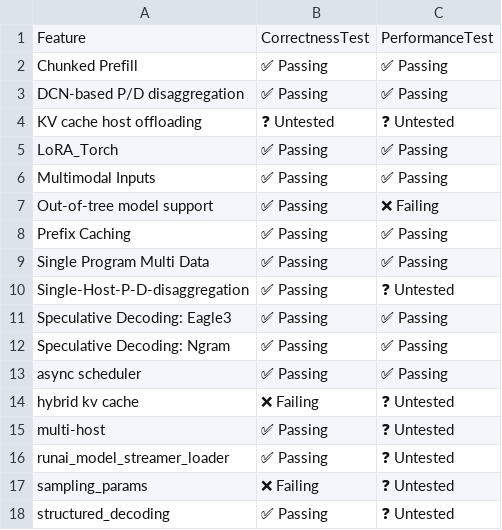
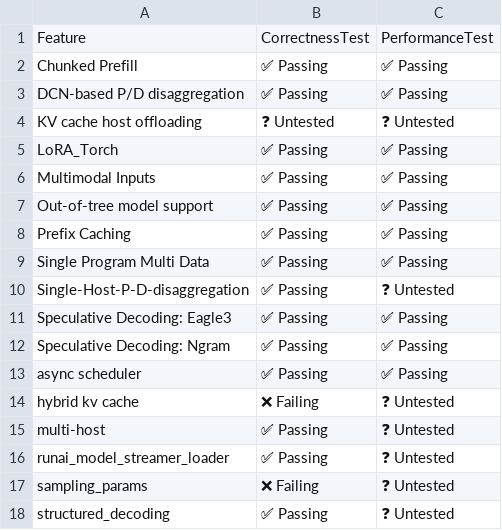
Before and after one commit to dmmolitor/tpu-inference, a CSV file: support_matrices/nightly/v7x/default/feature_support_matrix.csv, drawn as a sheet.

Commit message:
[skip ci] Update nightly support matrices (v6e/v7x)
Signed-off-by: Buildkite Bot <buildkite-bot@users.noreply.github.com>

```diff
--- a/support_matrices/nightly/v7x/default/feature_support_matrix.csv
+++ b/support_matrices/nightly/v7x/default/feature_support_matrix.csv
@@ -6,3 +6,3 @@ Feature,CorrectnessTest,PerformanceTest
 "Multimodal Inputs",✅ Passing,✅ Passing
-"Out-of-tree model support",✅ Passing,❌ Failing
+"Out-of-tree model support",✅ Passing,✅ Passing
 "Prefix Caching",✅ Passing,✅ Passing
```
